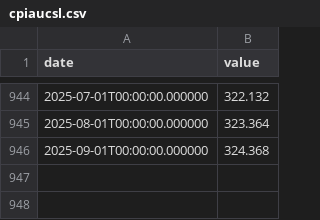
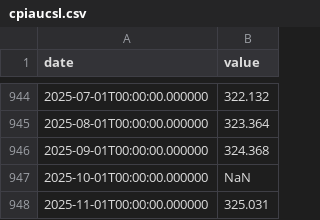
Before and after one commit to fartbagxp/economics, a CSV file: data/raw/cpiaucsl.csv, drawn as a sheet; only a part is shown, gaps mark what is left out.

```diff
--- a/data/raw/cpiaucsl.csv
+++ b/data/raw/cpiaucsl.csv
@@ -946 +946,3 @@ date,value
 2025-09-01T00:00:00.000000,324.368
+2025-10-01T00:00:00.000000,NaN
+2025-11-01T00:00:00.000000,325.031
```
Also changed, not shown: data/raw/civpart.csv, data/raw/lns14000012.csv, 13 other files.
